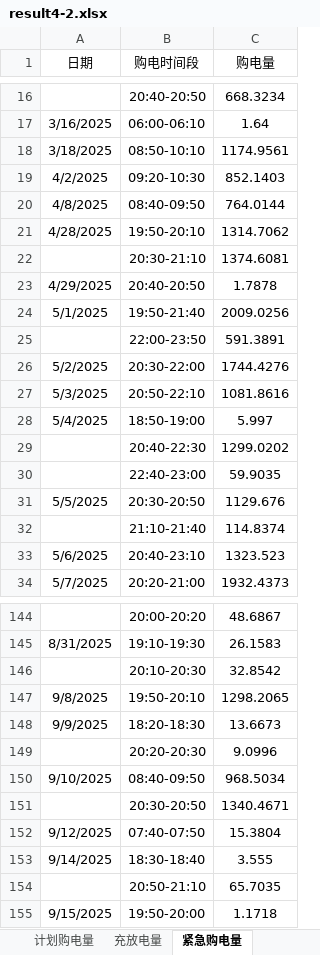
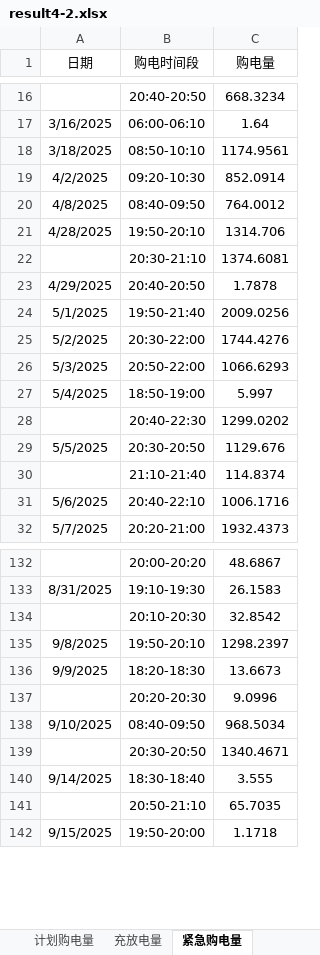
Before and after one commit to zz06china/2026mathmodel, an Excel workbook: C题/C题_Q4_最终模型/result4-2.xlsx, sheet 紧急购电量, drawn as a sheet; only a part is shown, gaps mark what is left out; values as stored, in another font and other column widths than the file's, no borders; removed rows and columns are numbered as before the commit, all else as after; the diff covers the shown part only; the diff names each change by its address in the sheet, - before the commit and + after, or states it on an @@ line.

```diff
--- a/C题/C题_Q4_最终模型/result4-2.xlsx (sheet 紧急购电量)
+++ b/C题/C题_Q4_最终模型/result4-2.xlsx (sheet 紧急购电量)
-C19 (购电量): 852.1403
+C19 (购电量): 852.0914
-C20 (购电量): 764.0144
+C20 (购电量): 764.0012
-C21 (购电量): 1314.7062
+C21 (购电量): 1314.706
-row 25:  | 22:00-23:50 | 591.3891
-B26 (购电时间段): 20:50-22:10
+B26 (购电时间段): 20:50-22:00
-C26 (购电量): 1081.8616
+C26 (购电量): 1066.6293
-row 30:  | 22:40-23:00 | 59.9035
-B31 (购电时间段): 20:40-23:10
+B31 (购电时间段): 20:40-22:10
-C31 (购电量): 1323.523
+C31 (购电量): 1006.1716
-C135 (购电量): 1298.2065
+C135 (购电量): 1298.2397
-row 152: 9/12/2025 | 07:40-07:50 | 15.3804
```
Also changed, not shown: 14 added rows, 24 removed rows, 18 edited cells and cell formats elsewhere in this sheet, sheet 充放电量, sheet 计划购电量, C题/C题_Q4_最终模型/result4-3.xlsx, 6 other files.
